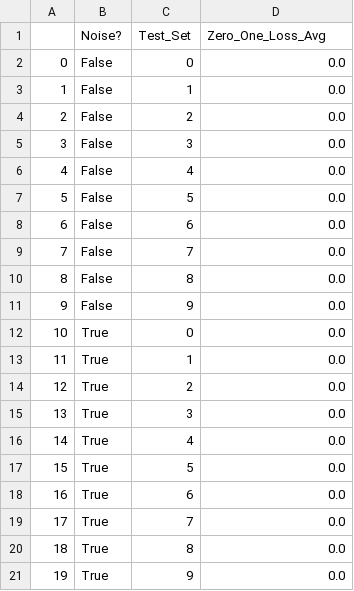
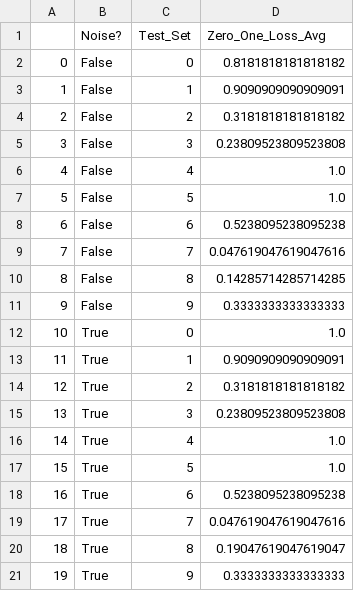
Before and after one commit to CategorIAN/CSCI447_Project_1, a CSV file: Glass_Eval.csv, drawn as a sheet.

```diff
--- a/Glass_Eval.csv
+++ b/Glass_Eval.csv
@@ -1,21 +1,21 @@
 ,Noise?,Test_Set,Zero_One_Loss_Avg
-0,False,0,0.0
-1,False,1,0.0
-2,False,2,0.0
-3,False,3,0.0
-4,False,4,0.0
-5,False,5,0.0
-6,False,6,0.0
-7,False,7,0.0
-8,False,8,0.0
-9,False,9,0.0
-10,True,0,0.0
-11,True,1,0.0
-12,True,2,0.0
-13,True,3,0.0
-14,True,4,0.0
-15,True,5,0.0
-16,True,6,0.0
-17,True,7,0.0
-18,True,8,0.0
-19,True,9,0.0
+0,False,0,0.8181818181818182
+1,False,1,0.9090909090909091
+2,False,2,0.3181818181818182
+3,False,3,0.23809523809523808
+4,False,4,1.0
+5,False,5,1.0
+6,False,6,0.5238095238095238
+7,False,7,0.047619047619047616
+8,False,8,0.14285714285714285
+9,False,9,0.3333333333333333
+10,True,0,1.0
+11,True,1,0.9090909090909091
+12,True,2,0.3181818181818182
+13,True,3,0.23809523809523808
+14,True,4,1.0
+15,True,5,1.0
+16,True,6,0.5238095238095238
+17,True,7,0.047619047619047616
+18,True,8,0.19047619047619047
+19,True,9,0.3333333333333333
```
Also changed, not shown: Cancer_Pred_Noise.csv, Glass_Pred.csv, 11 other files.
